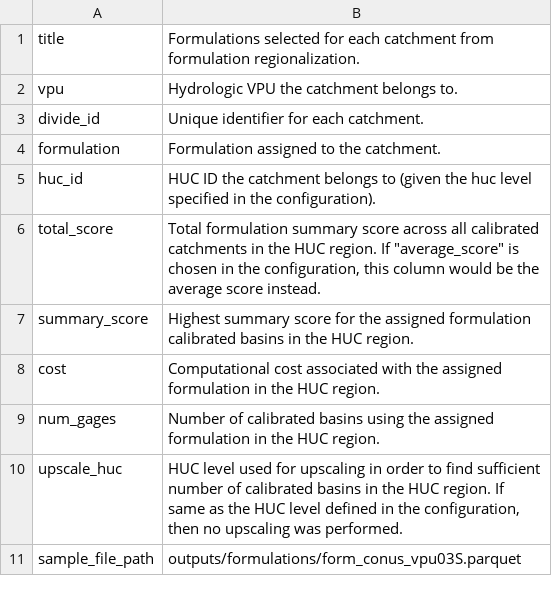
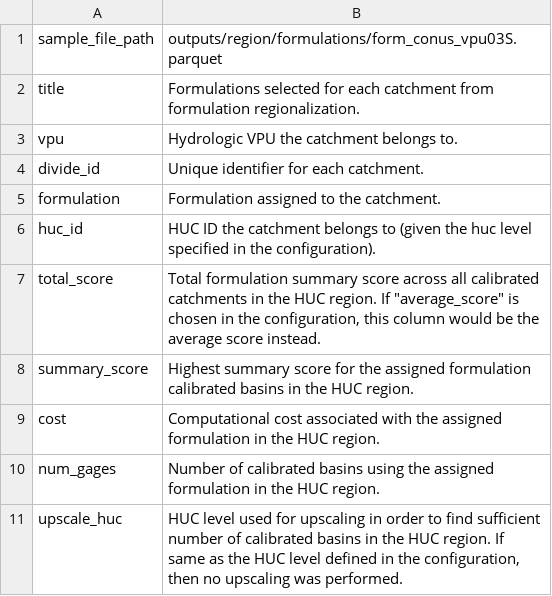
Before and after one commit to NGWPC/nwm-region-mgr, a CSV file: docs/scripts/data_desc/outputs/formulations.csv, drawn as a sheet; removed rows and columns are numbered as before the commit, all else as after; the diff names each change by its address in the sheet, - before the commit and + after, or states it on an @@ line.

```diff
--- a/docs/scripts/data_desc/outputs/formulations.csv
+++ b/docs/scripts/data_desc/outputs/formulations.csv
+row 1: sample_file_path | outputs/region/formulations/form_conus_vpu03S.parquet
-row 11: sample_file_path | outputs/formulations/form_conus_vpu03S.parquet
```
Also changed, not shown: docs/scripts/data_desc/inputs/calib_param_file.csv, docs/scripts/data_desc/inputs/calval_stats_file.csv, 22 other files.
